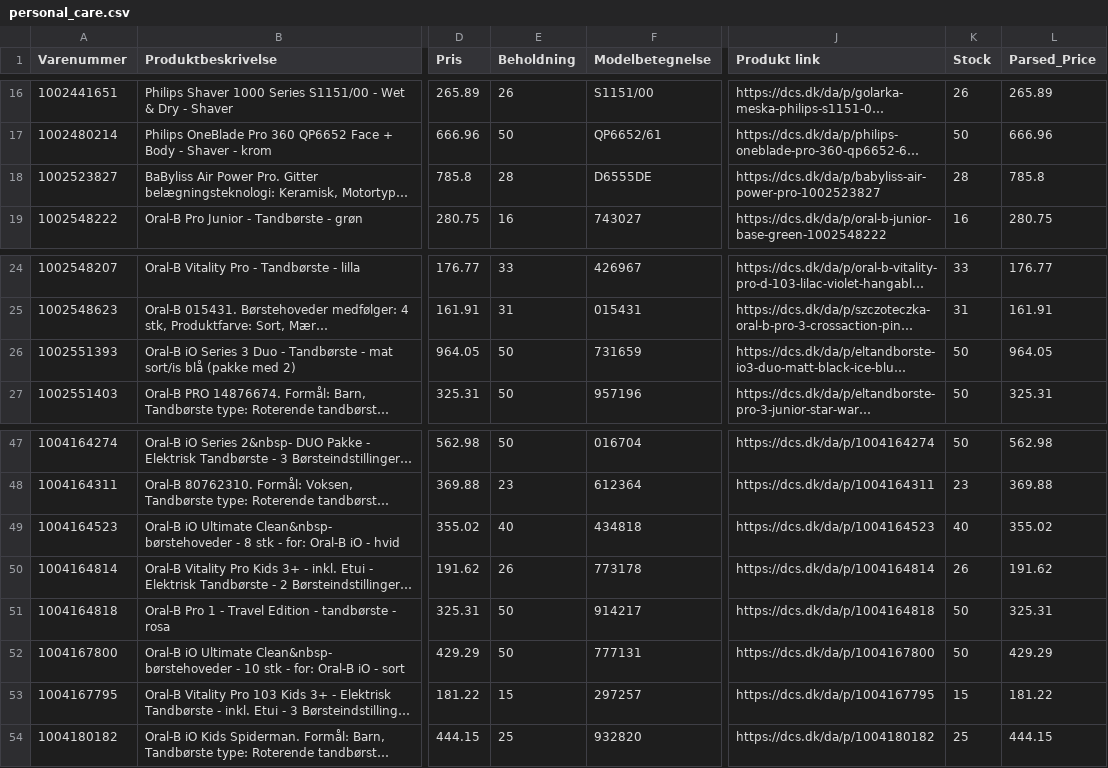
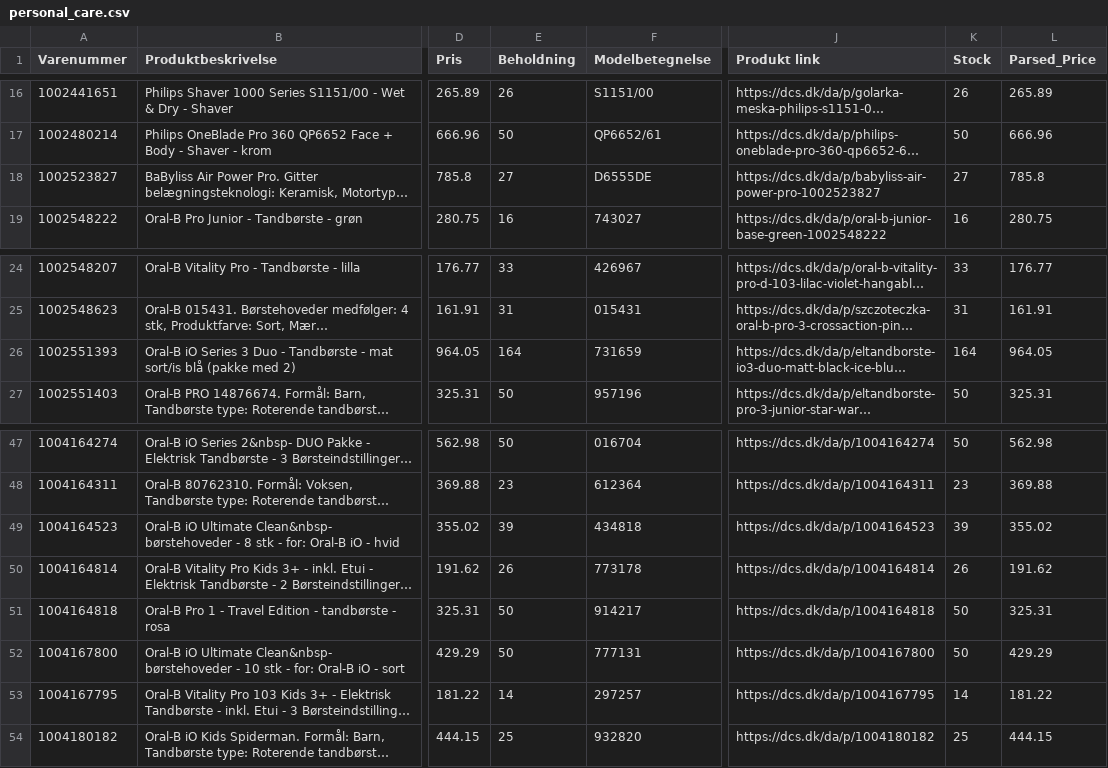
Before and after one commit to nordicfinds/bts-filter, a CSV file: personal_care.csv, drawn as a sheet; only a part is shown, gaps mark what is left out; long unchanged cells end in …; the diff names each change by its address in the sheet, - before the commit and + after, or states it on an @@ line.

```diff
--- a/personal_care.csv
+++ b/personal_care.csv
-E18 (Beholdning): 28
+E18 (Beholdning): 27
-K18 (Stock): 28
+K18 (Stock): 27
-E26 (Beholdning): 50
+E26 (Beholdning): 164
-K26 (Stock): 50
+K26 (Stock): 164
-E49 (Beholdning): 40
+E49 (Beholdning): 39
-K49 (Stock): 40
+K49 (Stock): 39
-E53 (Beholdning): 15
+E53 (Beholdning): 14
-K53 (Stock): 15
+K53 (Stock): 14
```
Also changed, not shown: audio_headphones.csv, chargers_cables.csv, 1 other file.
